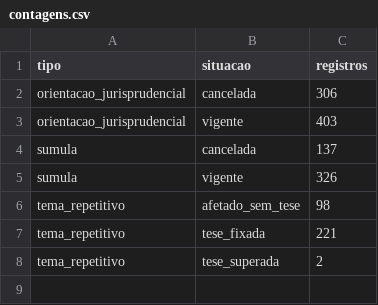
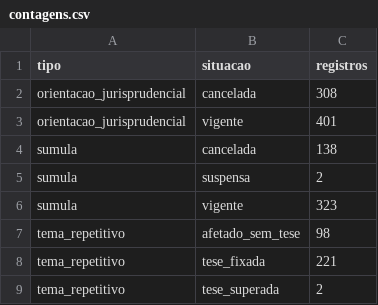
Before and after one commit to MayaraVieiraa/challenge3, a CSV file: reports/precedentes/estruturacao/contagens.csv, drawn as a sheet.

Commit message:
Adiciona chunking, embeddings e indexação da base de precedentes (sem os notebooks)
- Estruturação: lê todos os parênteses de situação do cabeçalho (Súmula 164 e OJs 331 e 338 da SBDI-1
  passam a canceladas), cria a situação "suspensa" (Súmulas 228 e 277, STF), ignora "º"/"ª" no teste
  de maiúsculas, reconhece itens "I." e grava o JSONL com LF e hash dos bytes. 1.022 registros buscáveis.
- Chunking: um trecho por enunciado ou item, cabeçalho com nome de citação, caput repetido nos itens,
  limite de 220 tokens (1.268 trechos), com validação de cobertura do texto.
- Indexação: schema lex_precedentes (datasets, embeddings, registros), BGE-M3 na mesma revisão,
  importação com conferência dos hashes antes de validar.
- Busca por palavras: texto normalizado só no índice ("art. 7º" = "art. 7", "Lei nº 8.036" = "Lei 8036",
  incisos romanos separados), configuração sem stopwords e peso IDF.
- Relatórios de chunking e indexação (contagens, hashes e manifestos).

```diff
--- a/reports/precedentes/estruturacao/contagens.csv
+++ b/reports/precedentes/estruturacao/contagens.csv
@@ -1,6 +1,7 @@
 tipo,situacao,registros
-orientacao_jurisprudencial,cancelada,306
-orientacao_jurisprudencial,vigente,403
-sumula,cancelada,137
-sumula,vigente,326
+orientacao_jurisprudencial,cancelada,308
+orientacao_jurisprudencial,vigente,401
+sumula,cancelada,138
+sumula,suspensa,2
+sumula,vigente,323
 tema_repetitivo,afetado_sem_tese,98
```
Also changed, not shown: 13 other files.
